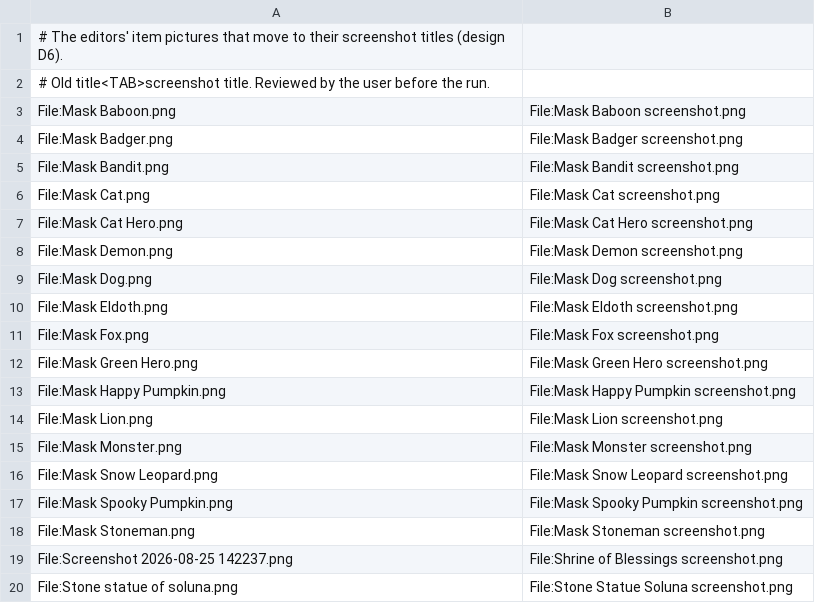
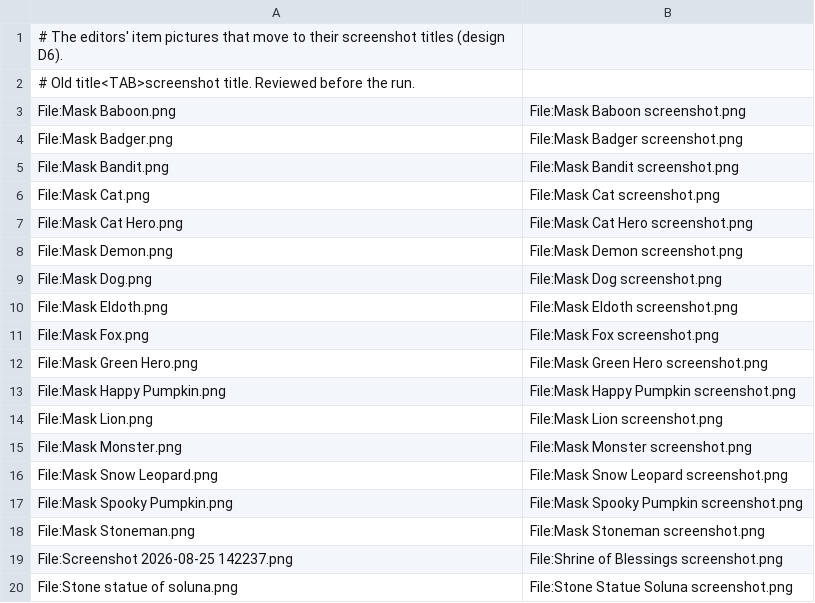
Before and after one commit to glockyco/erenshor-data-mining, a TSV file: openspec/changes/show-item-pictures-by-role/item-screenshot-moves.tsv, drawn as a sheet.

Commit message:
docs(openspec): record decisions without naming who made them
The plans, task records, the move list, and the screenshot move's
docstring named a person as the source of decisions and approvals.
Project documents state what was decided and when, so these passages now
record the decision and its date only.

```diff
--- a/openspec/changes/show-item-pictures-by-role/item-screenshot-moves.tsv
+++ b/openspec/changes/show-item-pictures-by-role/item-screenshot-moves.tsv
@@ -1,3 +1,3 @@
 # The editors' item pictures that move to their screenshot titles (design D6).
-# Old title<TAB>screenshot title. Reviewed by the user before the run.
+# Old title<TAB>screenshot title. Reviewed before the run.
 File:Mask Baboon.png	File:Mask Baboon screenshot.png
```
Also changed, not shown: 6 other files.
